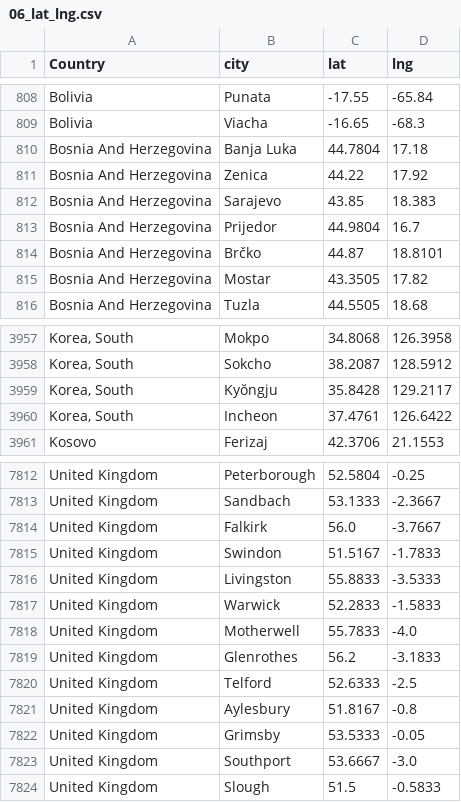
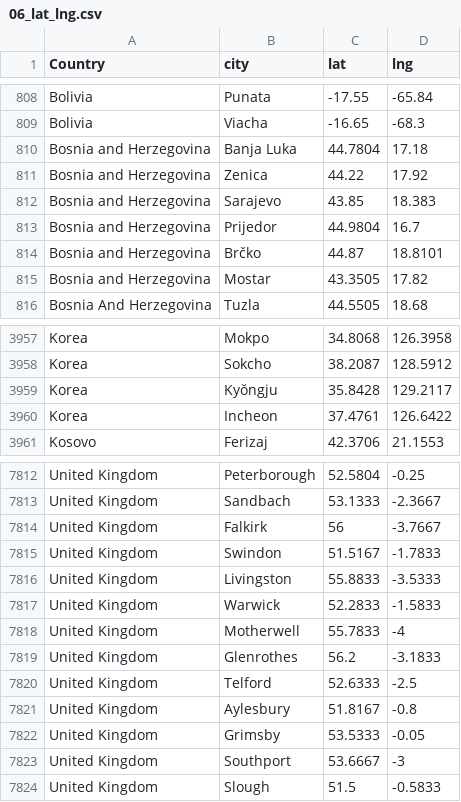
Before and after one commit to lytai1/cs271predictcodiv19, a CSV file: processed_data/06_lat_lng.csv, drawn as a sheet; only a part is shown, gaps mark what is left out; the diff covers the shown part only; the diff names each change by its address in the sheet, - before the commit and + after, or states it on an @@ line.

```diff
--- a/processed_data/06_lat_lng.csv
+++ b/processed_data/06_lat_lng.csv
-A810:A815 (Country): Bosnia And Herzegovina
+A810:A815 (Country): Bosnia and Herzegovina
-A3957:A3960 (Country): Korea, South
+A3957:A3960 (Country): Korea
-C7814 (lat): 56.0
+C7814 (lat): 56
-D7818 (lng): -4.0
+D7818 (lng): -4
-D7823 (lng): -3.0
+D7823 (lng): -3
```
Also changed, not shown: 127 edited cells elsewhere in this file, processed_data/00_Country_training.csv, processed_data/01_GDP.csv, 4 other files.
